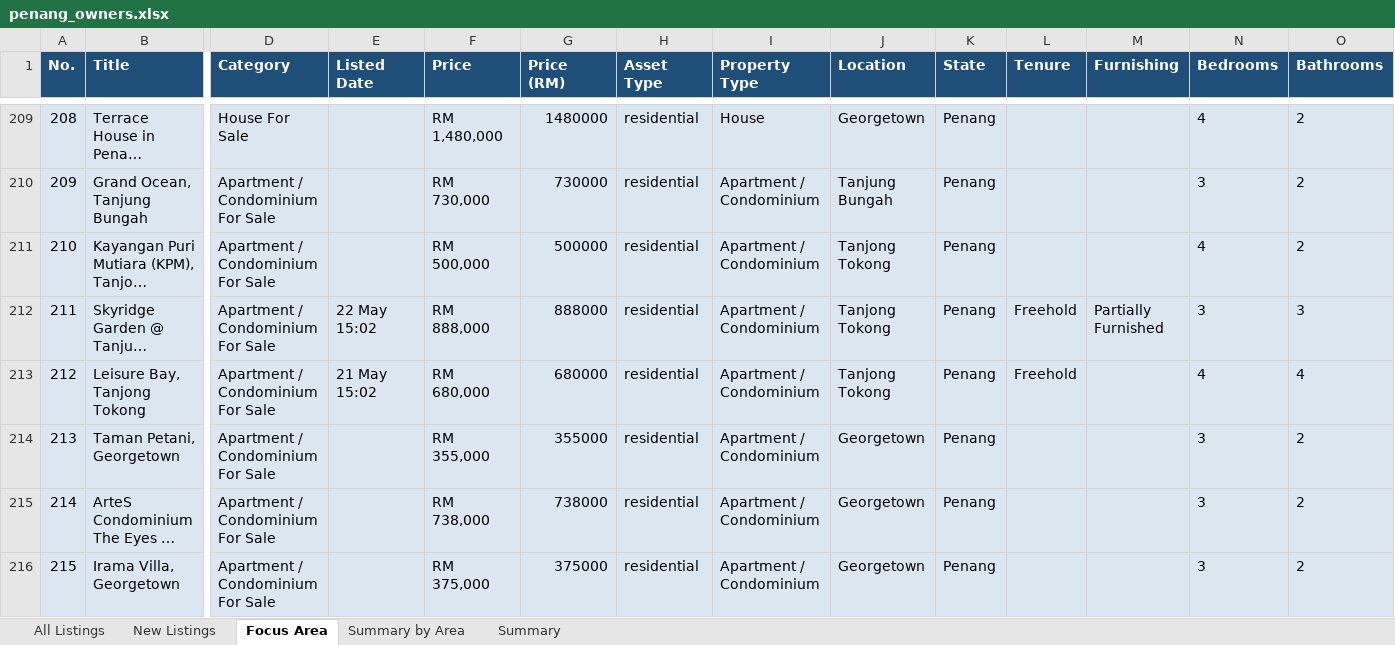
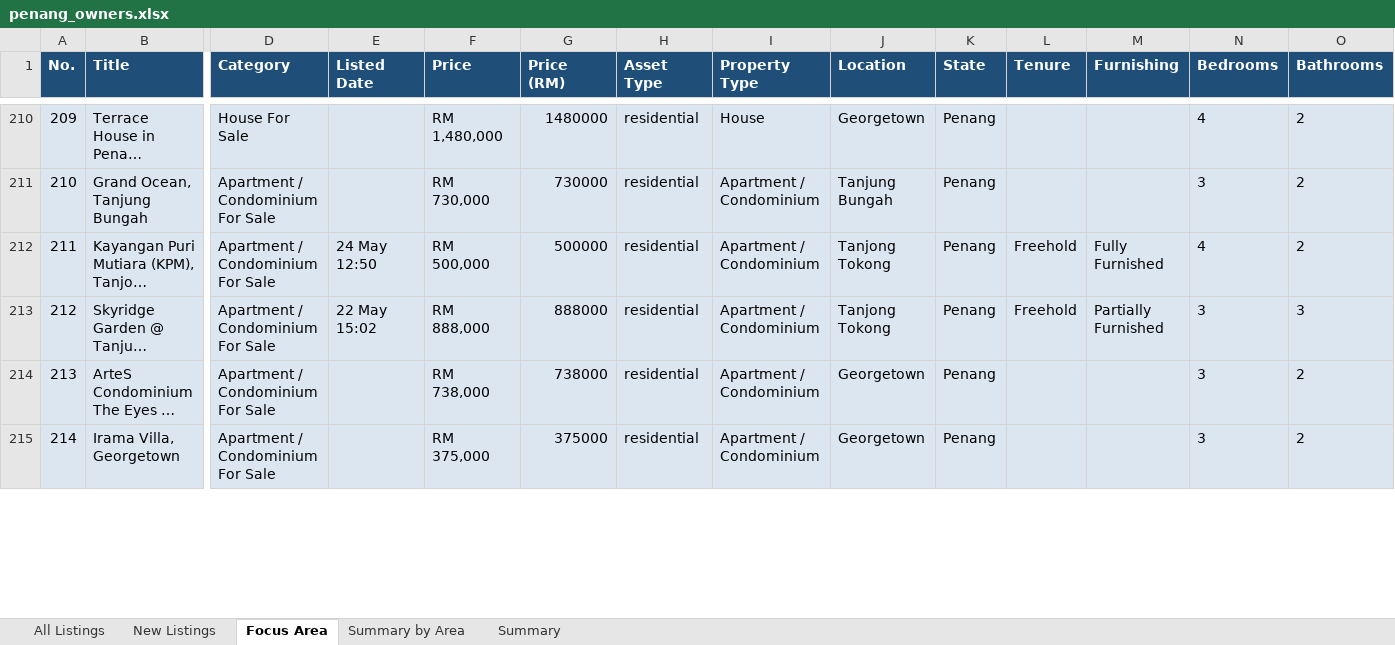
Before and after one commit to zac8632/zap8632, an Excel workbook: scripts/listings-pipeline/penang_owners.xlsx, sheet Focus Area, drawn as a sheet; only a part is shown, gaps mark what is left out; long unchanged cells end in …; values as stored, in another font and other column widths than the file's, no borders; conditional formats not drawn; removed rows and columns are numbered as before the commit, all else as after; rows hold the shown columns only; the diff covers the shown part only; the diff names each change by its address in the sheet, - before the commit and + after, or states it on an @@ line.

```diff
--- a/scripts/listings-pipeline/penang_owners.xlsx (sheet Focus Area)
+++ b/scripts/listings-pipeline/penang_owners.xlsx (sheet Focus Area)
@@ column A (No.) renumbered between rows 5 and 403 @@
-E212 (Listed Date): (empty)
+E212 (Listed Date): 24 May 12:50
-L212 (Tenure): (empty)
+L212 (Tenure): Freehold
-M212 (Furnishing): (empty)
+M212 (Furnishing): Fully Furnished
-row 213: 212 | Leisure Bay, Tanjong Tokong | Apartment / Condominium For Sale | 21 May 15:02 | RM 680,000 | 680000 | residential | Apartment / Condominium | Tanjong Tokong | Penang | Freehold |  | 4 | 4
-row 214: 213 | Taman Petani, Georgetown | Apartment / Condominium For Sale |  | RM 355,000 | 355000 | residential | Apartment / Condominium | Georgetown | Penang |  |  | 3 | 2
```
Also changed, not shown: 3 added rows, 7 removed rows, 2 moved rows and 126 edited cells elsewhere in this sheet, sheet All Listings, sheet New Listings, sheet Summary by Area, sheet Summary, hidden cells, 1 other file.
